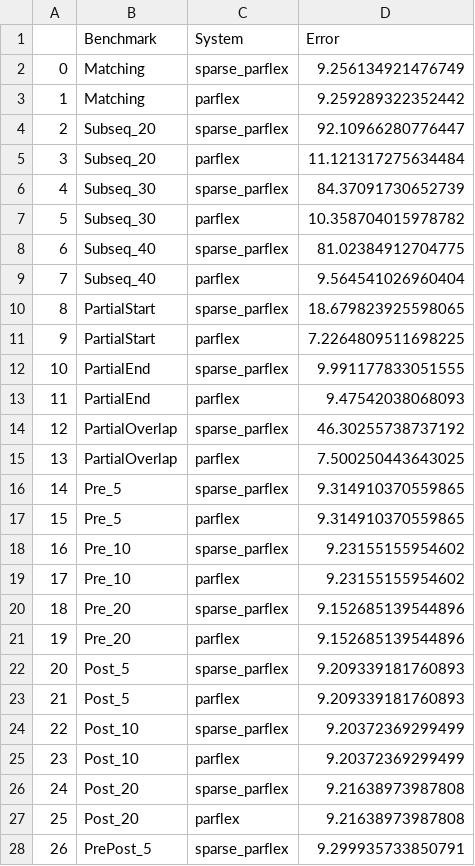
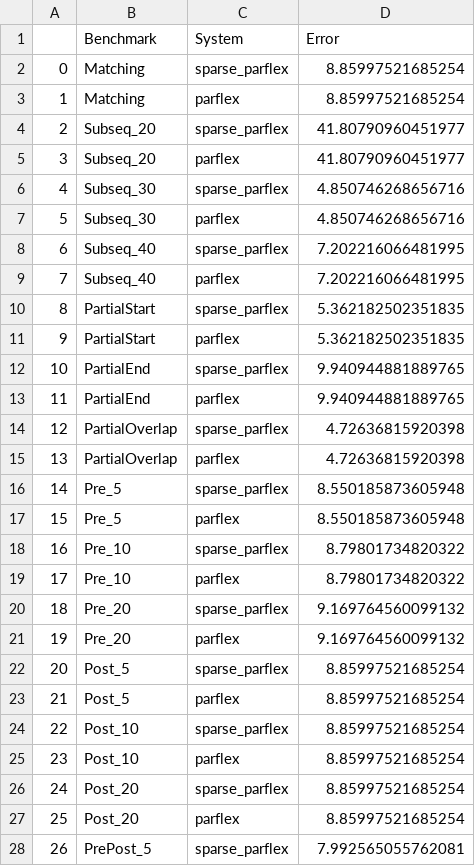
Before and after one commit to ishitajain21/ParFlexDTW, a CSV file: evaluations.csv, drawn as a sheet; only a part is shown; the diff covers the shown part only.

```diff
--- a/evaluations.csv
+++ b/evaluations.csv
@@ -1,28 +1,28 @@
 ,Benchmark,System,Error
-0,Matching,sparse_parflex,9.256134921476749
-1,Matching,parflex,9.259289322352442
-2,Subseq_20,sparse_parflex,92.10966280776447
-3,Subseq_20,parflex,11.121317275634484
-4,Subseq_30,sparse_parflex,84.37091730652739
-5,Subseq_30,parflex,10.358704015978782
-6,Subseq_40,sparse_parflex,81.02384912704775
-7,Subseq_40,parflex,9.564541026960404
-8,PartialStart,sparse_parflex,18.679823925598065
-9,PartialStart,parflex,7.2264809511698225
-10,PartialEnd,sparse_parflex,9.991177833051555
-11,PartialEnd,parflex,9.47542038068093
-12,PartialOverlap,sparse_parflex,46.30255738737192
-13,PartialOverlap,parflex,7.500250443643025
-14,Pre_5,sparse_parflex,9.314910370559865
-15,Pre_5,parflex,9.314910370559865
-16,Pre_10,sparse_parflex,9.23155155954602
-17,Pre_10,parflex,9.23155155954602
-18,Pre_20,sparse_parflex,9.152685139544896
-19,Pre_20,parflex,9.152685139544896
-20,Post_5,sparse_parflex,9.209339181760893
-21,Post_5,parflex,9.209339181760893
-22,Post_10,sparse_parflex,9.20372369299499
-23,Post_10,parflex,9.20372369299499
-24,Post_20,sparse_parflex,9.21638973987808
-25,Post_20,parflex,9.21638973987808
-26,PrePost_5,sparse_parflex,9.299935733850791
+0,Matching,sparse_parflex,8.85997521685254
+1,Matching,parflex,8.85997521685254
+2,Subseq_20,sparse_parflex,41.80790960451977
+3,Subseq_20,parflex,41.80790960451977
+4,Subseq_30,sparse_parflex,4.850746268656716
+5,Subseq_30,parflex,4.850746268656716
+6,Subseq_40,sparse_parflex,7.202216066481995
+7,Subseq_40,parflex,7.202216066481995
+8,PartialStart,sparse_parflex,5.362182502351835
+9,PartialStart,parflex,5.362182502351835
+10,PartialEnd,sparse_parflex,9.940944881889765
+11,PartialEnd,parflex,9.940944881889765
+12,PartialOverlap,sparse_parflex,4.72636815920398
+13,PartialOverlap,parflex,4.72636815920398
+14,Pre_5,sparse_parflex,8.550185873605948
+15,Pre_5,parflex,8.550185873605948
+16,Pre_10,sparse_parflex,8.79801734820322
+17,Pre_10,parflex,8.79801734820322
+18,Pre_20,sparse_parflex,9.169764560099132
+19,Pre_20,parflex,9.169764560099132
+20,Post_5,sparse_parflex,8.85997521685254
+21,Post_5,parflex,8.85997521685254
+22,Post_10,sparse_parflex,8.85997521685254
+23,Post_10,parflex,8.85997521685254
+24,Post_20,sparse_parflex,8.85997521685254
+25,Post_20,parflex,8.85997521685254
+26,PrePost_5,sparse_parflex,7.992565055762081
```
Also changed, not shown: 5 edited cells elsewhere in this file, 6 other files.
